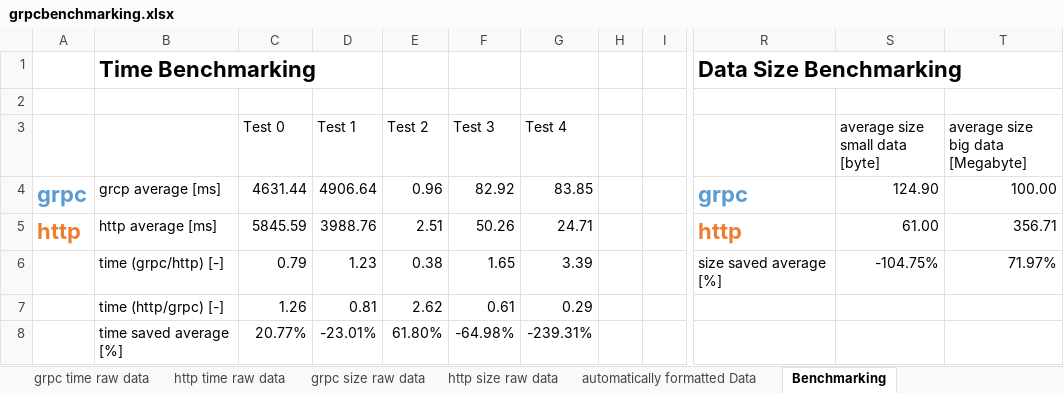
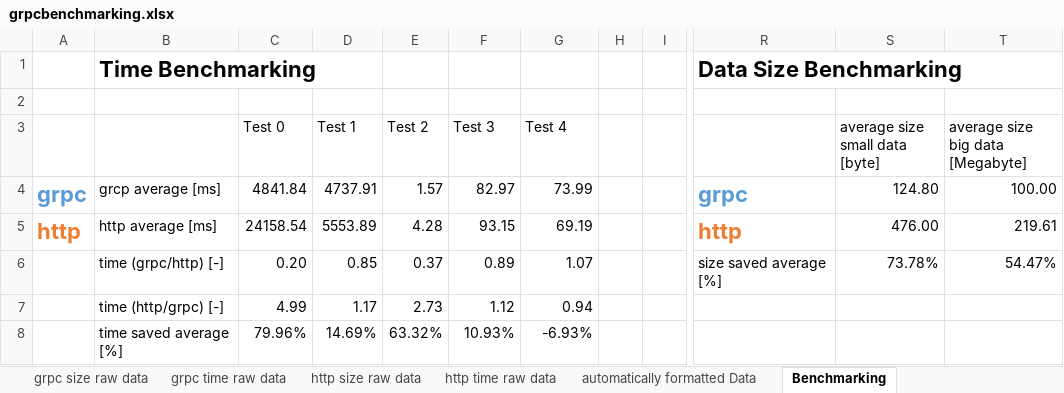
Before and after one commit to mhpixxio/grpcbenchmarking, an Excel workbook: grpcbenchmarking.xlsx, sheet Benchmarking, drawn as a sheet; only a part is shown, gaps mark what is left out; values as stored, in another font and other column widths than the file's, no borders; charts and pictures and conditional formats not drawn; the diff names each change by its address in the sheet, - before the commit and + after, or states it on an @@ line.

```diff
--- a/grpcbenchmarking.xlsx (sheet Benchmarking)
+++ b/grpcbenchmarking.xlsx (sheet Benchmarking)
@@ sheet tab order changed: grpc size raw data | grpc time raw data | http size raw data | http time raw data | automatically formatted Data | Benchmarking @@
-C4 (Test 0): 4631.44
+C4 (Test 0): 4841.84
-D4 (Test 1): 4906.64
+D4 (Test 1): 4737.91
-E4 (Test 2): 0.96
+E4 (Test 2): 1.57
-F4 (Test 3): 82.92
+F4 (Test 3): 82.97
-G4 (Test 4): 83.85
+G4 (Test 4): 73.99
-S4 (average size small data [byte]): 124.90
+S4 (average size small data [byte]): 124.80
-C5 (Test 0): 5845.59
+C5 (Test 0): 24158.54
-D5 (Test 1): 3988.76
+D5 (Test 1): 5553.89
-E5 (Test 2): 2.51
+E5 (Test 2): 4.28
-F5 (Test 3): 50.26
+F5 (Test 3): 93.15
-G5 (Test 4): 24.71
+G5 (Test 4): 69.19
-S5 (average size small data [byte]): 61.00
+S5 (average size small data [byte]): 476.00
-T5 (average size big data [Megabyte]): 356.71
+T5 (average size big data [Megabyte]): 219.61
-C6 (Test 0): 0.79
+C6 (Test 0): 0.20
-D6 (Test 1): 1.23
+D6 (Test 1): 0.85
-E6 (Test 2): 0.38
+E6 (Test 2): 0.37
-F6 (Test 3): 1.65
+F6 (Test 3): 0.89
-G6 (Test 4): 3.39
+G6 (Test 4): 1.07
-S6 (average size small data [byte]): -104.75%
+S6 (average size small data [byte]): 73.78%
-T6 (average size big data [Megabyte]): 71.97%
+T6 (average size big data [Megabyte]): 54.47%
-C7 (Test 0): 1.26
+C7 (Test 0): 4.99
-D7 (Test 1): 0.81
+D7 (Test 1): 1.17
-E7 (Test 2): 2.62
+E7 (Test 2): 2.73
-F7 (Test 3): 0.61
+F7 (Test 3): 1.12
-G7 (Test 4): 0.29
+G7 (Test 4): 0.94
-C8 (Test 0): 20.77%
+C8 (Test 0): 79.96%
-D8 (Test 1): -23.01%
+D8 (Test 1): 14.69%
-E8 (Test 2): 61.80%
+E8 (Test 2): 63.32%
-F8 (Test 3): -64.98%
+F8 (Test 3): 10.93%
-G8 (Test 4): -239.31%
+G8 (Test 4): -6.93%
```
Also changed, not shown: sheet automatically formatted Data, sheet http size raw data, sheet http time raw data, sheet grpc time raw data, sheet grpc size raw data, charts or pictures, 9 other files.
